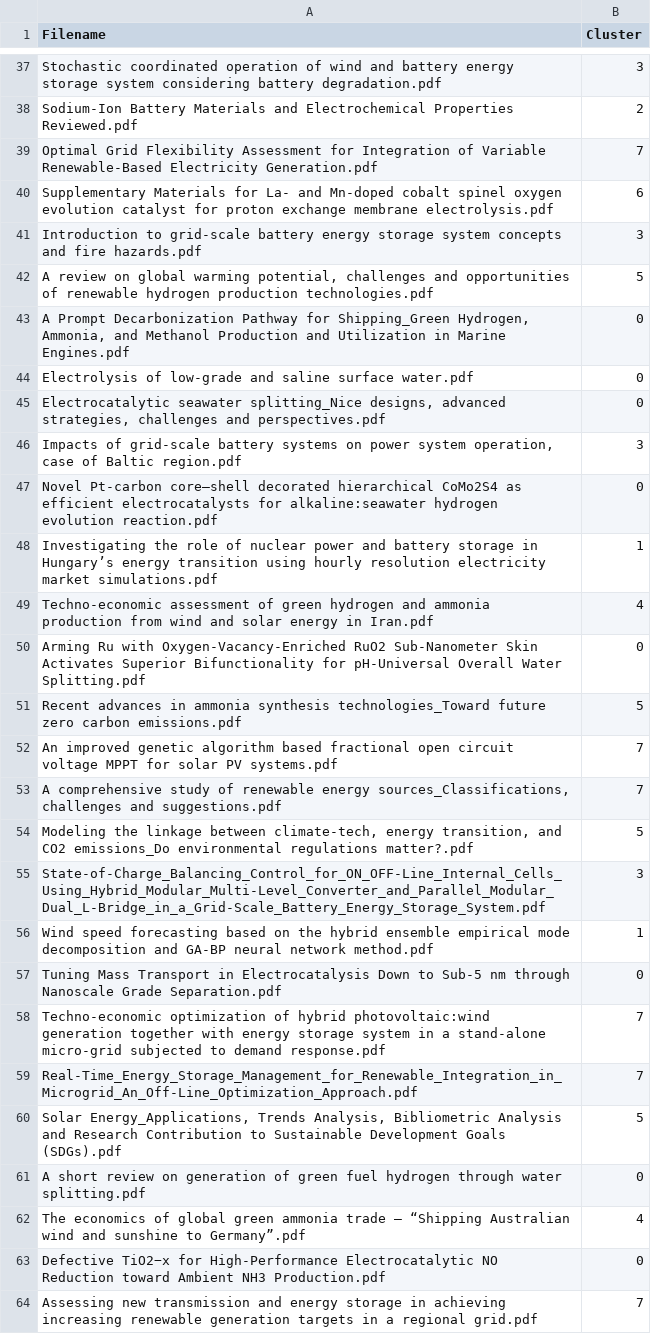
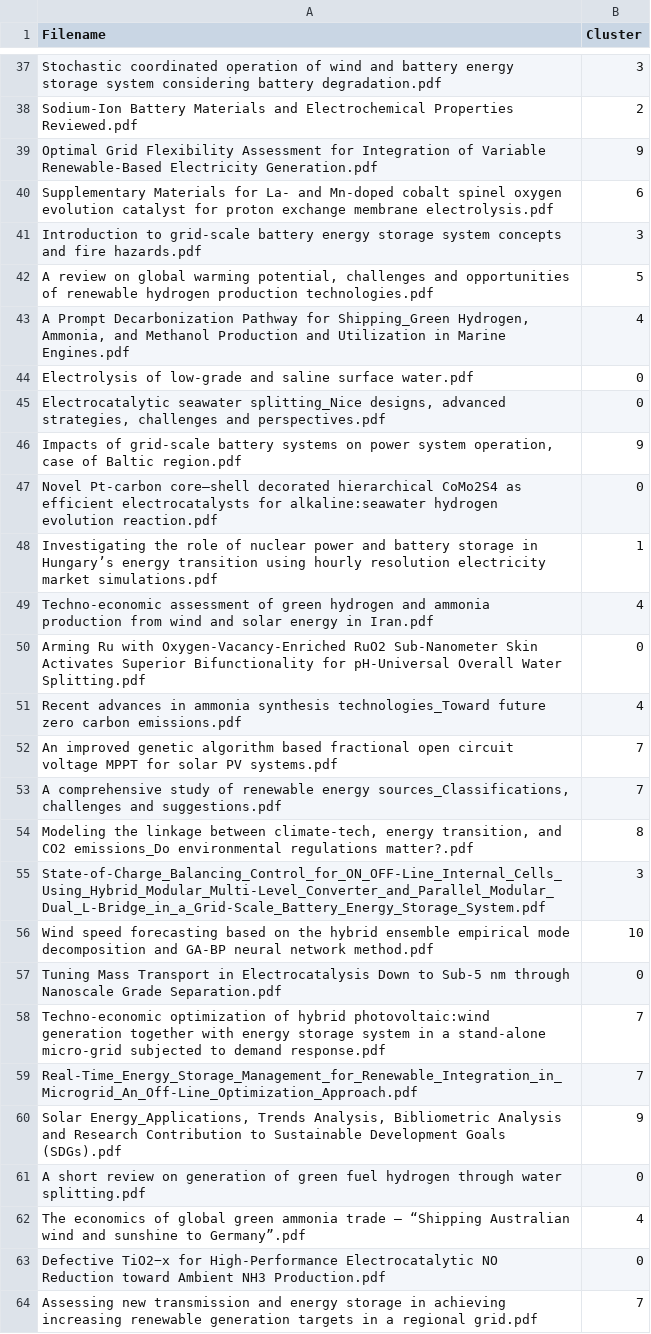
Before and after one commit to Leyaoanchor/Clustering, a CSV file: Result/BERT_kmean.csv, drawn as a sheet; only a part is shown, gaps mark what is left out; the diff covers the shown part only.

```diff
--- a/Result/BERT_kmean.csv
+++ b/Result/BERT_kmean.csv
@@ -38,3 +38,3 @@ Stochastic coordinated operation of wind and battery energy storage system consi
 Sodium-Ion Battery Materials and Electrochemical Properties Reviewed.pdf,2
-Optimal Grid Flexibility Assessment for Integration of Variable Renewable-Based Electricity Generation.pdf,7
+Optimal Grid Flexibility Assessment for Integration of Variable Renewable-Based Electricity Generation.pdf,9
 Supplementary Materials for La- and Mn-doped cobalt spinel oxygen evolution catalyst for proton exchange membrane electrolysis.pdf,6
@@ -42,6 +42,6 @@ Introduction to grid-scale battery energy storage system concepts and fire hazar
 "A review on global warming potential, challenges and opportunities of renewable hydrogen production technologies.pdf",5
-"A Prompt Decarbonization Pathway for Shipping_Green Hydrogen, Ammonia, and Methanol Production and Utilization in Marine Engines.pdf",0
+"A Prompt Decarbonization Pathway for Shipping_Green Hydrogen, Ammonia, and Methanol Production and Utilization in Marine Engines.pdf",4
 Electrolysis of low-grade and saline surface water.pdf,0
 "Electrocatalytic seawater splitting_Nice designs, advanced strategies, challenges and perspectives.pdf",0
-"Impacts of grid‐scale battery systems on power system operation, case of Baltic region.pdf",3
+"Impacts of grid‐scale battery systems on power system operation, case of Baltic region.pdf",9
 Novel Pt-carbon core–shell decorated hierarchical CoMo2S4 as efficient electrocatalysts for alkaline:seawater hydrogen evolution reaction.pdf,0
@@ -50,8 +50,8 @@ Techno-economic assessment of green hydrogen and ammonia production from wind an
 Arming Ru with Oxygen-Vacancy-Enriched RuO2 Sub-Nanometer Skin Activates Superior Bifunctionality for pH-Universal Overall Water Splitting.pdf,0
-Recent advances in ammonia synthesis technologies_Toward future zero carbon emissions.pdf,5
+Recent advances in ammonia synthesis technologies_Toward future zero carbon emissions.pdf,4
 An improved genetic algorithm based fractional open circuit voltage MPPT for solar PV systems.pdf,7
 "A comprehensive study of renewable energy sources_Classifications, challenges and suggestions.pdf",7
-"Modeling the linkage between climate-tech, energy transition, and CO2 emissions_Do environmental regulations matter?.pdf",5
+"Modeling the linkage between climate-tech, energy transition, and CO2 emissions_Do environmental regulations matter?.pdf",8
 State-of-Charge_Balancing_Control_for_ON_OFF-Line_Internal_Cells_Using_Hybrid_Modular_Multi-Level_Converter_and_Parallel_Modular_Dual_L-Bridge_in_a_Grid-Scale_Battery_Energy_Storage_System.pdf,3
-Wind speed forecasting based on the hybrid ensemble empirical mode decomposition and GA-BP neural network method.pdf,1
+Wind speed forecasting based on the hybrid ensemble empirical mode decomposition and GA-BP neural network method.pdf,10
 Tuning Mass Transport in Electrocatalysis Down to Sub-5 nm through Nanoscale Grade Separation.pdf,0
@@ -59,3 +59,3 @@ Techno-economic optimization of hybrid photovoltaic:wind generation together wit
 Real-Time_Energy_Storage_Management_for_Renewable_Integration_in_Microgrid_An_Off-Line_Optimization_Approach.pdf,7
-"Solar Energy_Applications, Trends Analysis, Bibliometric Analysis and Research Contribution to Sustainable Development Goals (SDGs).pdf",5
+"Solar Energy_Applications, Trends Analysis, Bibliometric Analysis and Research Contribution to Sustainable Development Goals (SDGs).pdf",9
 A short review on generation of green fuel hydrogen through water splitting.pdf,0
```
Also changed, not shown: 11 edited cells elsewhere in this file, Result/Longformer_kmean.csv.
